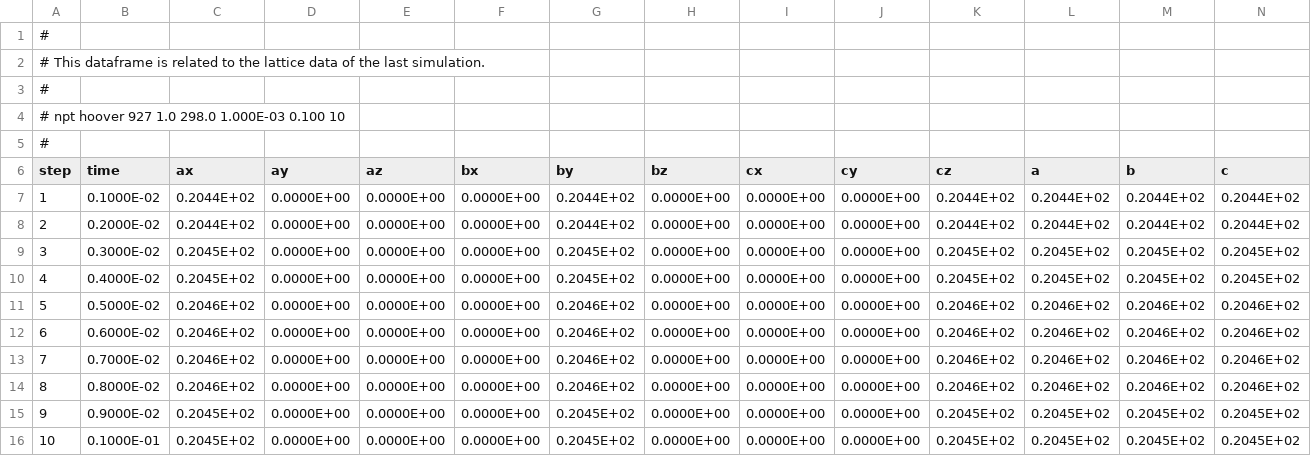
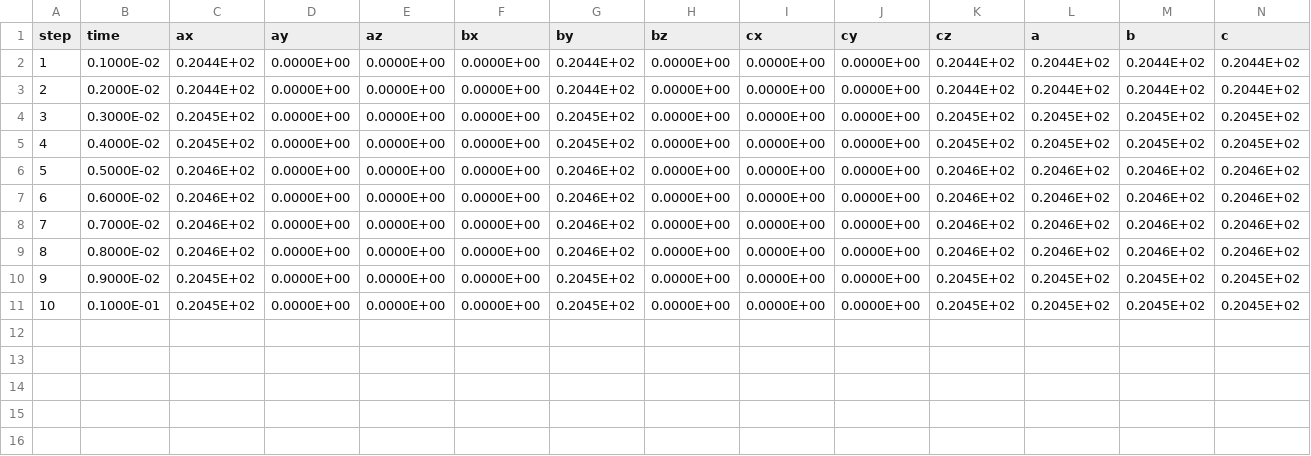
Before and after one commit to flavianowilliams/datasets, a CSV file: liquid_water/lattice.csv, drawn as a sheet; the diff names each change by its address in the sheet, - before the commit and + after, or states it on an @@ line.

Commit message:
update data frames

```diff
--- a/liquid_water/lattice.csv
+++ b/liquid_water/lattice.csv
-row 1: #
-row 2: # This dataframe is related to the lattice data of the last simulation.
-row 3: #
-row 4: # npt hoover 927 1.0 298.0 1.000E-03 0.100 10
-row 5: #
```
Also changed, not shown: liquid_water/thermodynamics.csv, 1 other file.
